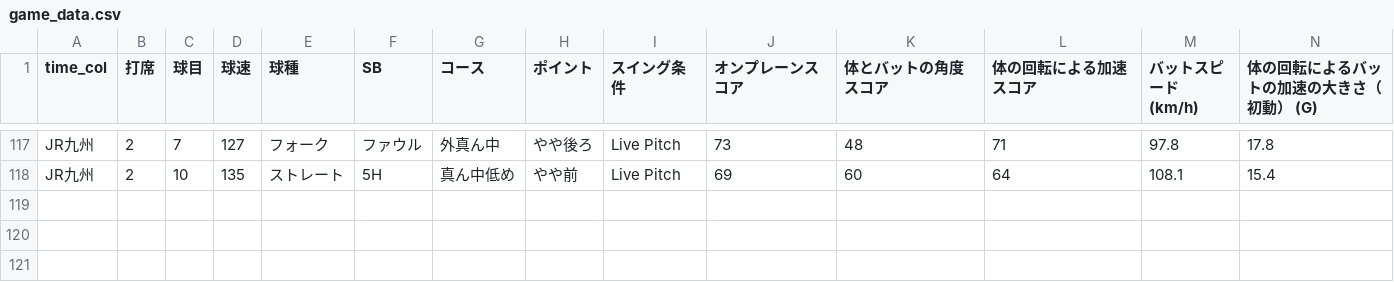
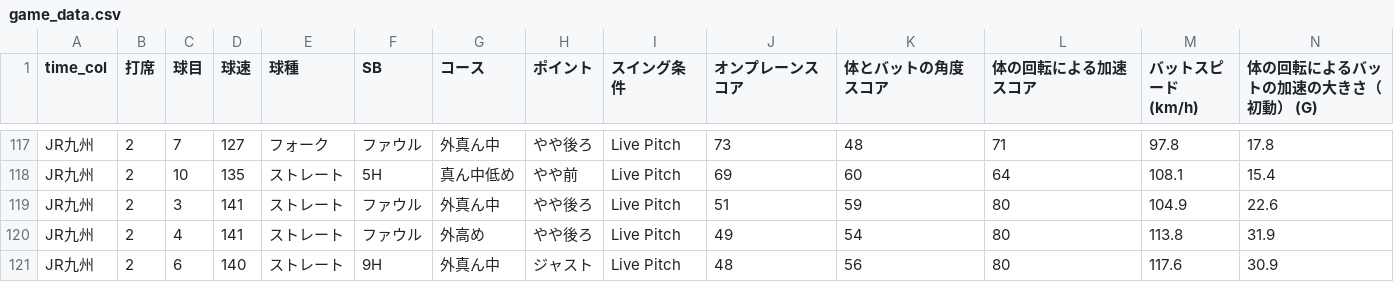
Before and after one commit to sakanatama-hub/Batting-feedback, a CSV file: game_data.csv, drawn as a sheet; only a part is shown, gaps mark what is left out; rows hold the shown columns only; the diff names each change by its address in the sheet, - before the commit and + after, or states it on an @@ line.

Commit message:
Update data 2026-03-05 09:24:01.196567

```diff
--- a/game_data.csv
+++ b/game_data.csv
+row 119: JR九州 | 2 | 3 | 141 | ストレート | ファウル | 外真ん中 | やや後ろ | Live Pitch | 51 | 59 | 80 | 104.9 | 22.6
+row 120: JR九州 | 2 | 4 | 141 | ストレート | ファウル | 外高め | やや後ろ | Live Pitch | 49 | 54 | 80 | 113.8 | 31.9
+row 121: JR九州 | 2 | 6 | 140 | ストレート | 9H | 外真ん中 | ジャスト | Live Pitch | 48 | 56 | 80 | 117.6 | 30.9
```
